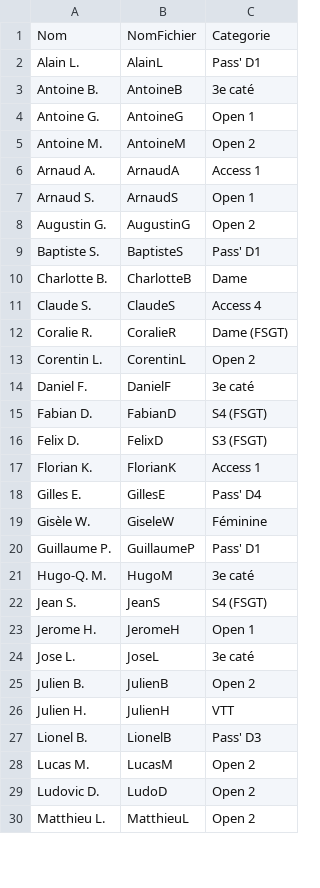
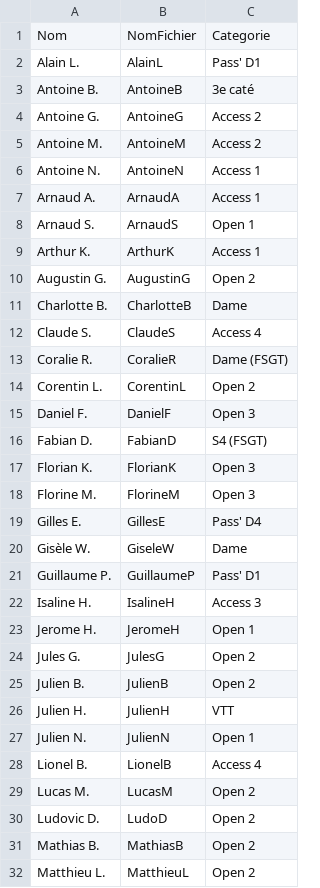
Before and after one commit to FlorianKohler/VCS-Altkirch, a CSV file: _data/coureurs.csv, drawn as a sheet; only a part is shown; the diff covers the shown part only.

```diff
--- a/_data/coureurs.csv
+++ b/_data/coureurs.csv
@@ -3,8 +3,9 @@ Alain L.,AlainL,Pass' D1
 Antoine B.,AntoineB,3e caté
-Antoine G.,AntoineG,Open 1
-Antoine M.,AntoineM,Open 2
+Antoine G.,AntoineG,Access 2
+Antoine M.,AntoineM,Access 2
+Antoine N.,AntoineN,Access 1
 Arnaud A.,ArnaudA,Access 1
 Arnaud S.,ArnaudS,Open 1
+Arthur K.,ArthurK,Access 1
 Augustin G.,AugustinG,Open 2
-Baptiste S.,BaptisteS,Pass' D1
 Charlotte B.,CharlotteB,Dame
@@ -13,18 +14,19 @@ Coralie R.,CoralieR, Dame (FSGT)
 Corentin L.,CorentinL,Open 2
-Daniel F.,DanielF,3e caté
+Daniel F.,DanielF,Open 3
 Fabian D.,FabianD,S4 (FSGT)
-Felix D.,FelixD,S3 (FSGT)
-Florian K.,FlorianK,Access 1
+Florian K.,FlorianK,Open 3
+Florine M.,FlorineM,Open 3
 Gilles E.,GillesE,Pass' D4
-Gisèle W.,GiseleW,Féminine
+Gisèle W.,GiseleW,Dame
 Guillaume P.,GuillaumeP,Pass' D1
-Hugo-Q. M.,HugoM,3e caté
-Jean S.,JeanS,S4 (FSGT)
+Isaline H.,IsalineH,Access 3
 Jerome H.,JeromeH,Open 1
-Jose L.,JoseL,3e caté
+Jules G.,JulesG,Open 2
 Julien B.,JulienB,Open 2
 Julien H.,JulienH,VTT
-Lionel B.,LionelB,Pass' D3
+Julien N.,JulienN,Open 1
+Lionel B.,LionelB,Access 4
 Lucas M.,LucasM,Open 2
 Ludovic D.,LudoD,Open 2
+Mathias B.,MathiasB,Open 2
 Matthieu L.,MatthieuL,Open 2
```
Also changed, not shown: 3 added rows, 5 removed rows and 5 edited cells elsewhere in this file, 34 other files.
